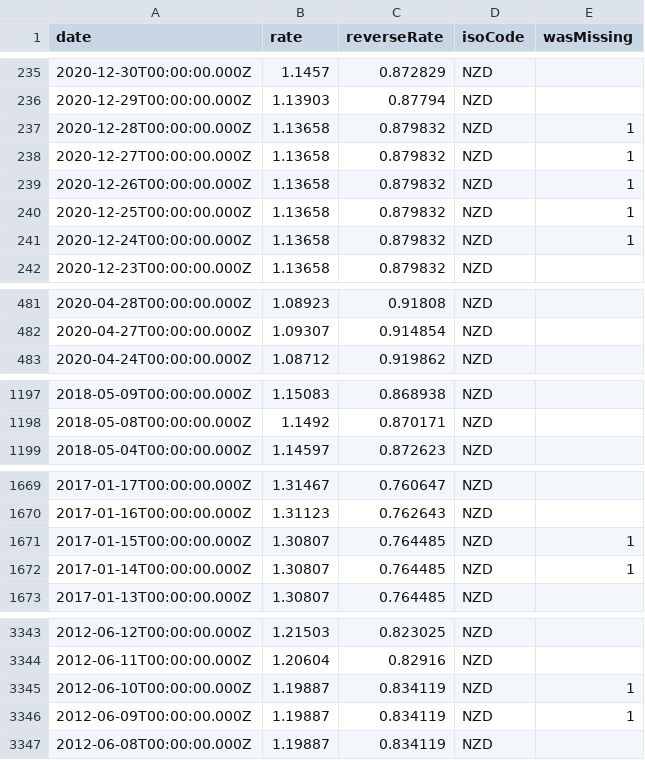
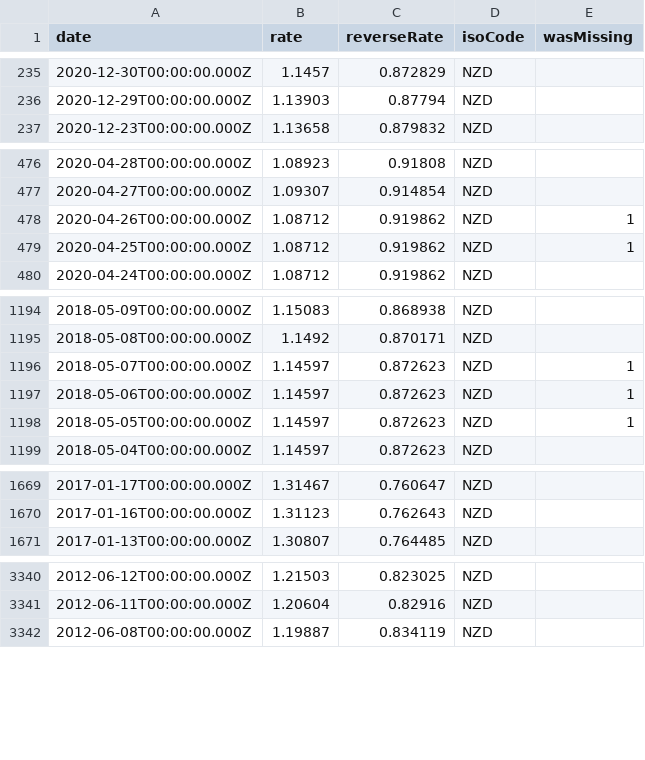
Before and after one commit to LubomirGeorgiev/bnb-currency-exchange-rates, a CSV file: data/NZD.csv, drawn as a sheet; only a part is shown, gaps mark what is left out; the diff covers the shown part only.

```diff
--- a/data/NZD.csv
+++ b/data/NZD.csv
@@ -236,7 +236,2 @@
 "2020-12-29T00:00:00.000Z","1.13903","0.87794","NZD",
-"2020-12-28T00:00:00.000Z","1.13658","0.879832","NZD",1
-"2020-12-27T00:00:00.000Z","1.13658","0.879832","NZD",1
-"2020-12-26T00:00:00.000Z","1.13658","0.879832","NZD",1
-"2020-12-25T00:00:00.000Z","1.13658","0.879832","NZD",1
-"2020-12-24T00:00:00.000Z","1.13658","0.879832","NZD",1
 "2020-12-23T00:00:00.000Z","1.13658","0.879832","NZD",
@@ -482,2 +477,4 @@
 "2020-04-27T00:00:00.000Z","1.09307","0.914854","NZD",
+"2020-04-26T00:00:00.000Z","1.08712","0.919862","NZD",1
+"2020-04-25T00:00:00.000Z","1.08712","0.919862","NZD",1
 "2020-04-24T00:00:00.000Z","1.08712","0.919862","NZD",
@@ -1198,2 +1195,5 @@
 "2018-05-08T00:00:00.000Z","1.1492","0.870171","NZD",
+"2018-05-07T00:00:00.000Z","1.14597","0.872623","NZD",1
+"2018-05-06T00:00:00.000Z","1.14597","0.872623","NZD",1
+"2018-05-05T00:00:00.000Z","1.14597","0.872623","NZD",1
 "2018-05-04T00:00:00.000Z","1.14597","0.872623","NZD",
@@ -1670,4 +1670,2 @@
 "2017-01-16T00:00:00.000Z","1.31123","0.762643","NZD",
-"2017-01-15T00:00:00.000Z","1.30807","0.764485","NZD",1
-"2017-01-14T00:00:00.000Z","1.30807","0.764485","NZD",1
 "2017-01-13T00:00:00.000Z","1.30807","0.764485","NZD",
@@ -3344,4 +3341,2 @@
 "2012-06-11T00:00:00.000Z","1.20604","0.82916","NZD",
-"2012-06-10T00:00:00.000Z","1.19887","0.834119","NZD",1
-"2012-06-09T00:00:00.000Z","1.19887","0.834119","NZD",1
 "2012-06-08T00:00:00.000Z","1.19887","0.834119","NZD",
```
Also changed, not shown: 6 added rows and 5 removed rows elsewhere in this file, data/AUD.csv, data/CHF.csv, 39 other files.
